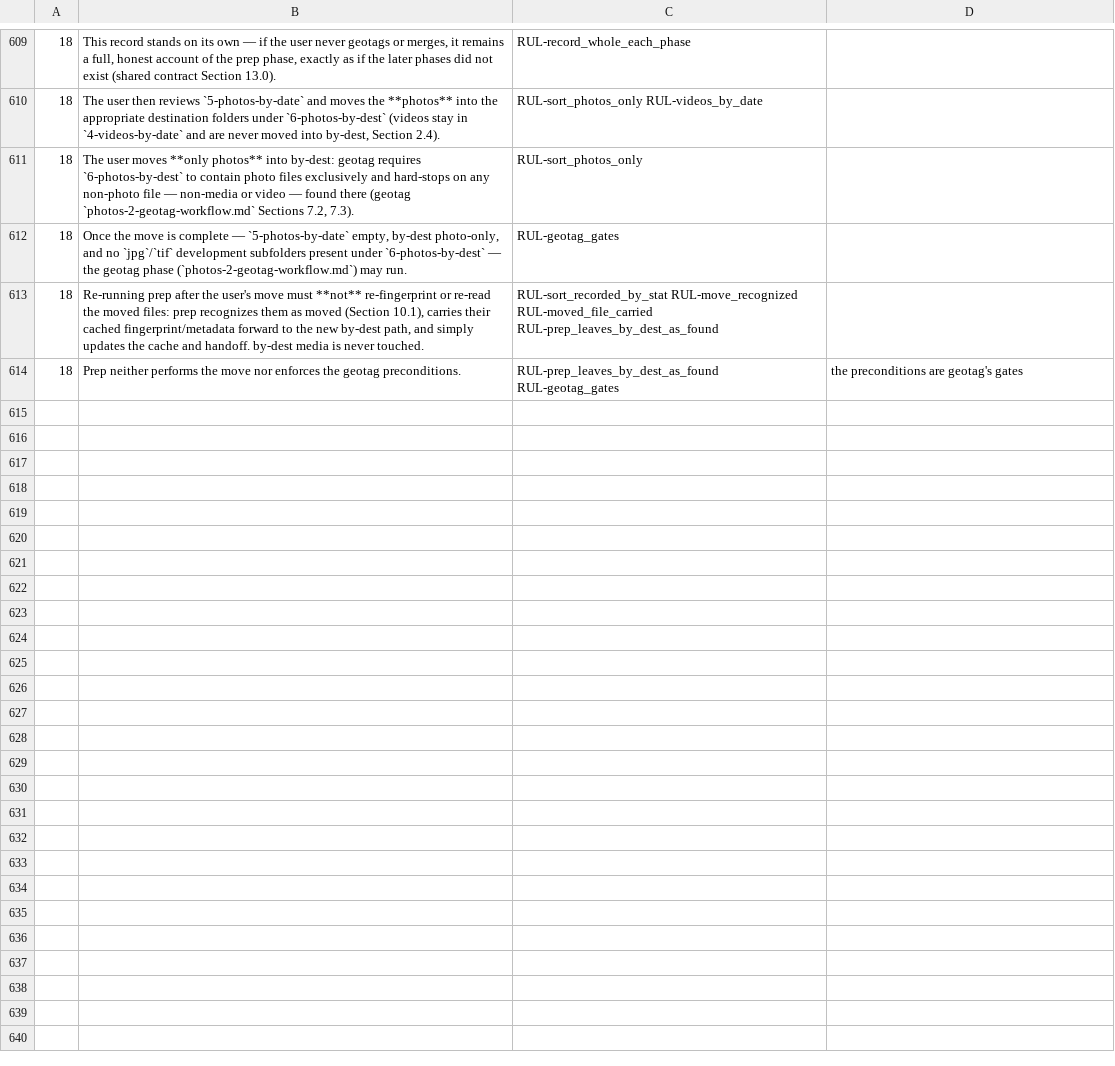
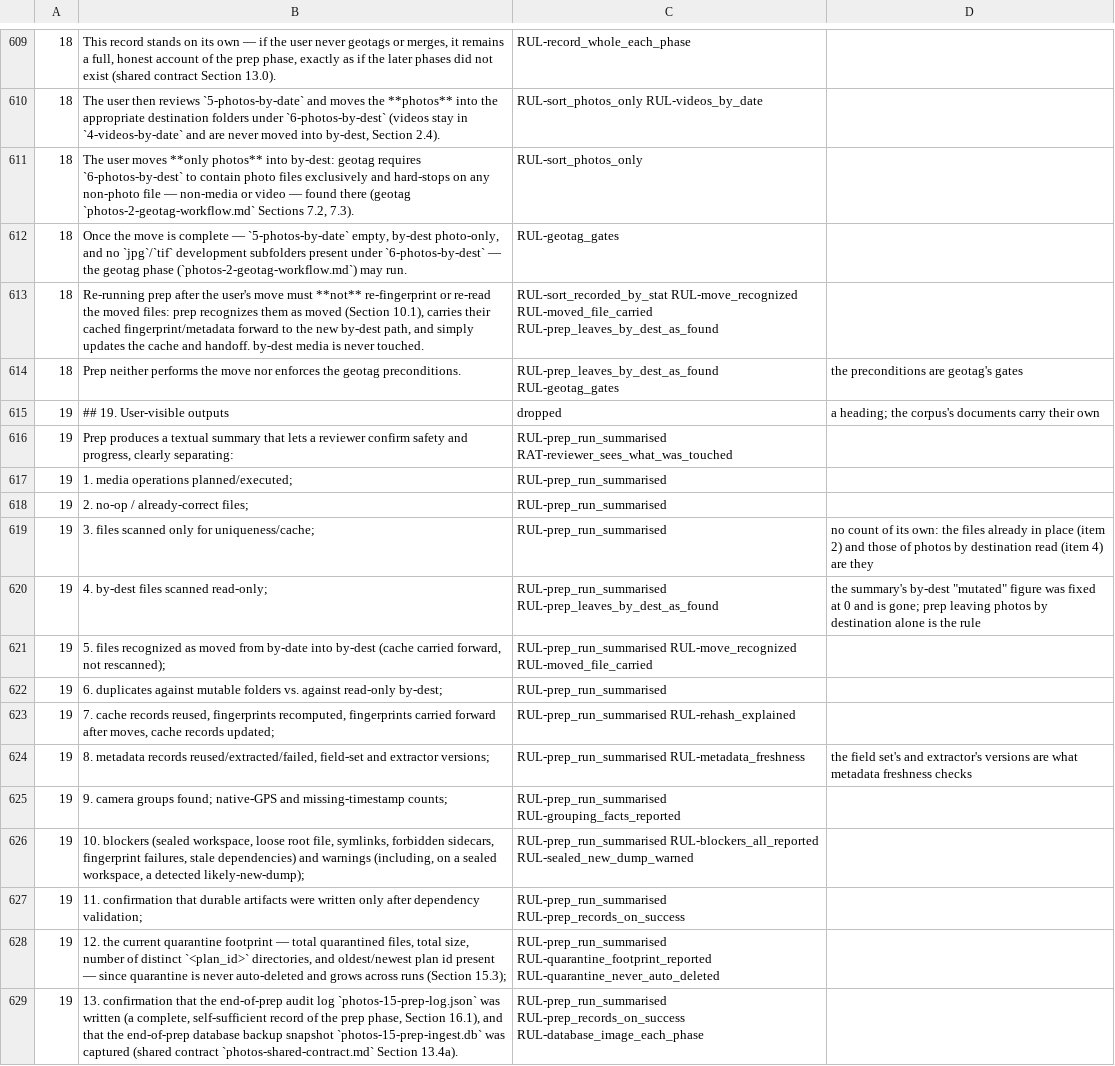
Before and after one commit to sigfridvonshrink/photos-cartographer, a TSV file: spec/conversion/photos-1-prep-workflow.tsv, drawn as a sheet; only a part is shown, gaps mark what is left out; the diff names each change by its address in the sheet, - before the commit and + after, or states it on an @@ line.

Commit message:
Convert prep §19 into the corpus: what prep reports
The run summary becomes one rule, RUL-prep_run_summarised, telling what
the execution changed apart from what it only read, with its rationale;
the report tests verify it.

The summary's "by-dest mutated" figure is removed: it was fixed at 0 and
confirmed nothing. Prep leaving photos by destination alone is
RUL-prep_leaves_by_dest_as_found, enforced by refusing any operation
there. Its clause leaves the index.

```diff
--- a/spec/conversion/photos-1-prep-workflow.tsv
+++ b/spec/conversion/photos-1-prep-workflow.tsv
+row 615: 19 | ## 19. User-visible outputs | dropped | a heading; the corpus's documents carry their own
+row 616: 19 | Prep produces a textual summary that lets a reviewer confirm safety and progress, clearly separating: | RUL-prep_run_summarised RAT-reviewer_sees_what_was_touched
+row 617: 19 | 1. media operations planned/executed; | RUL-prep_run_summarised
+row 618: 19 | 2. no-op / already-correct files; | RUL-prep_run_summarised
+row 619: 19 | 3. files scanned only for uniqueness/cache; | RUL-prep_run_summarised | no count of its own: the files already in place (item 2) and those of photos by destination read (item 4) are they
+row 620: 19 | 4. by-dest files scanned read-only; | RUL-prep_run_summarised RUL-prep_leaves_by_dest_as_found | the summary's by-dest "mutated" figure was fixed at 0 and is gone; prep leaving photos by destination alone is the rule
+row 621: 19 | 5. files recognized as moved from by-date into by-dest (cache carried forward, not rescanned); | RUL-prep_run_summarised RUL-move_recognized RUL-moved_file_carried
+row 622: 19 | 6. duplicates against mutable folders vs. against read-only by-dest; | RUL-prep_run_summarised
+row 623: 19 | 7. cache records reused, fingerprints recomputed, fingerprints carried forward after moves, cache records updated; | RUL-prep_run_summarised RUL-rehash_explained
+row 624: 19 | 8. metadata records reused/extracted/failed, field-set and extractor versions; | RUL-prep_run_summarised RUL-metadata_freshness | the field set's and extractor's versions are what metadata freshness checks
+row 625: 19 | 9. camera groups found; native-GPS and missing-timestamp counts; | RUL-prep_run_summarised RUL-grouping_facts_reported
+row 626: 19 | 10. blockers (sealed workspace, loose root file, symlinks, forbidden sidecars, fingerprint failures, stale dependencies) and warnings (including, on a sealed workspace, a detected likely-new-dump); | RUL-prep_run_summarised RUL-blockers_all_reported RUL-sealed_new_dump_warned
+row 627: 19 | 11. confirmation that durable artifacts were written only after dependency validation; | RUL-prep_run_summarised RUL-prep_records_on_success
+row 628: 19 | 12. the current quarantine footprint — total quarantined files, total size, number of distinct `<plan_id>` directories, and oldest/newest plan id present — since quarantine is never auto-deleted and grows across runs (Section 15.3); | RUL-prep_run_summarised RUL-quarantine_footprint_reported RUL-quarantine_never_auto_deleted
+row 629: 19 | 13. confirmation that the end-of-prep audit log `photos-15-prep-log.json` was written (a complete, self-sufficient record of the prep phase, Section 16.1), and that the end-of-prep database backup snapshot `photos-15-prep-ingest.db` was captured (shared contract `photos-shared-contract.md` Section 13.4a). | RUL-prep_run_summarised RUL-prep_records_on_success RUL-database_image_each_phase
```
Also changed, not shown: 10 other files.
